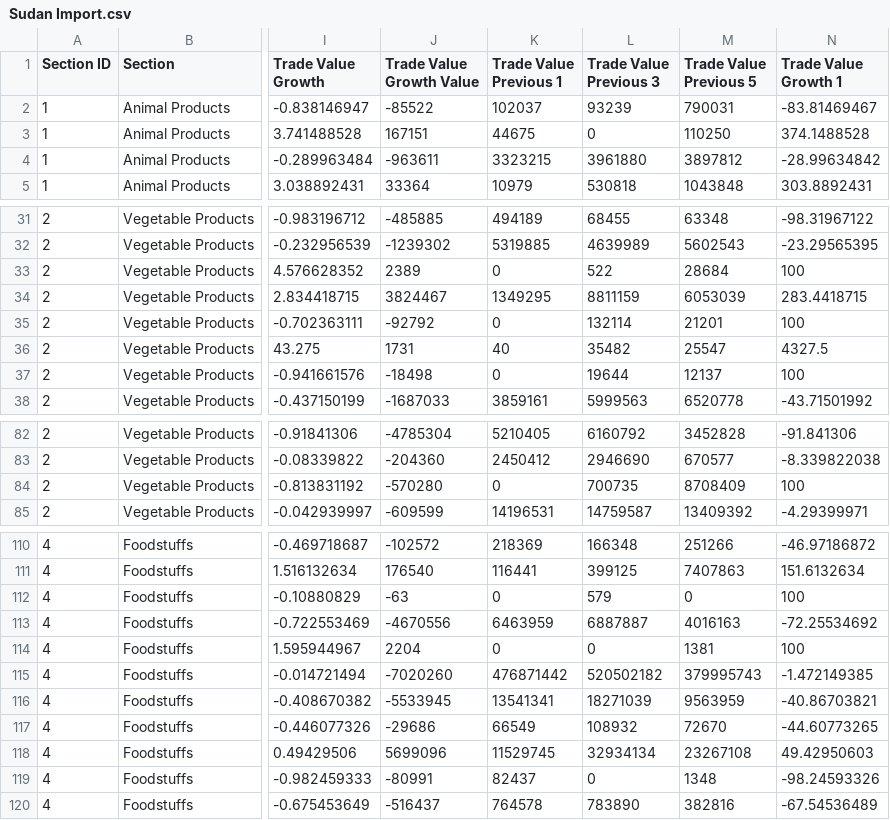
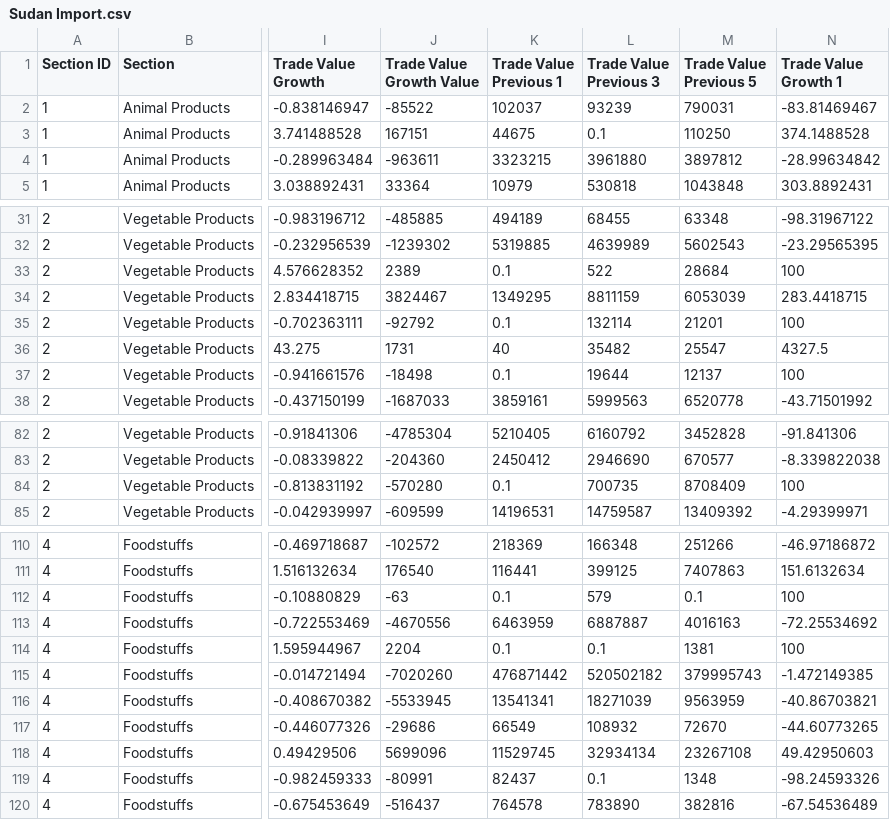
Before and after one commit to Aryanboi/FMCG, a CSV file: Sudan Import.csv, drawn as a sheet; only a part is shown, gaps mark what is left out; the diff names each change by its address in the sheet, - before the commit and + after, or states it on an @@ line.

```diff
--- a/Sudan Import.csv
+++ b/Sudan Import.csv
-L3 (Trade Value Previous 3): 0
+L3 (Trade Value Previous 3): 0.1
-K33 (Trade Value Previous 1): 0
+K33 (Trade Value Previous 1): 0.1
-K35 (Trade Value Previous 1): 0
+K35 (Trade Value Previous 1): 0.1
-K37 (Trade Value Previous 1): 0
+K37 (Trade Value Previous 1): 0.1
-K84 (Trade Value Previous 1): 0
+K84 (Trade Value Previous 1): 0.1
-K112 (Trade Value Previous 1): 0
+K112 (Trade Value Previous 1): 0.1
-M112 (Trade Value Previous 5): 0
+M112 (Trade Value Previous 5): 0.1
-K114 (Trade Value Previous 1): 0
+K114 (Trade Value Previous 1): 0.1
-L114 (Trade Value Previous 3): 0
+L114 (Trade Value Previous 3): 0.1
-L119 (Trade Value Previous 3): 0
+L119 (Trade Value Previous 3): 0.1
```
Also changed, not shown: Algeria Export.csv, Egypt Export.csv, 18 other files.
